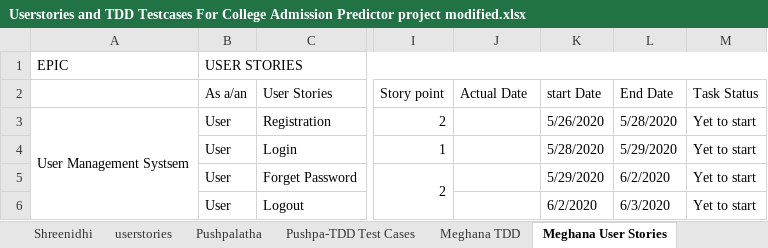
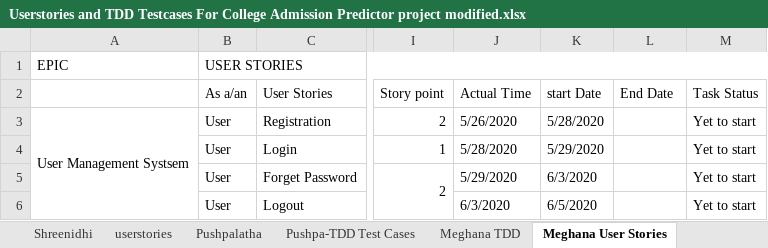
Before and after one commit to RajasekharBandi/-College-Admission-Predictor, an Excel workbook: Userstories and TDD Testcases For College Admission Predictor project modified.xlsx, sheet Meghana User Stories, drawn as a sheet; only a part is shown, gaps mark what is left out; values as stored, in another font and other column widths than the file's, no cell formats; the diff names each change by its address in the sheet, - before the commit and + after, or states it on an @@ line.

Commit message:
changed dates

```diff
--- a/Userstories and TDD Testcases For College Admission Predictor project modified.xlsx (sheet Meghana User Stories)
+++ b/Userstories and TDD Testcases For College Admission Predictor project modified.xlsx (sheet Meghana User Stories)
-J2: Actual Date
+J2: Actual Time
-J3 (Actual Time): (empty)
+J3 (Actual Time): 5/26/2020
-K3 (start Date): 5/26/2020
+K3 (start Date): 5/28/2020
-L3 (End Date): 5/28/2020
+L3 (End Date): (empty)
-J4 (Actual Time): (empty)
+J4 (Actual Time): 5/28/2020
-K4 (start Date): 5/28/2020
+K4 (start Date): 5/29/2020
-L4 (End Date): 5/29/2020
+L4 (End Date): (empty)
-J5 (Actual Time): (empty)
+J5 (Actual Time): 5/29/2020
-K5 (start Date): 5/29/2020
+K5 (start Date): 6/3/2020
-L5 (End Date): 6/2/2020
+L5 (End Date): (empty)
-J6 (Actual Time): (empty)
+J6 (Actual Time): 6/3/2020
-K6 (start Date): 6/2/2020
+K6 (start Date): 6/5/2020
-L6 (End Date): 6/3/2020
+L6 (End Date): (empty)
```
Also changed, not shown: sheet userstories, sheet Mahesh, sheet Naga Sravya, sheet Dheeraj, cell formats.
